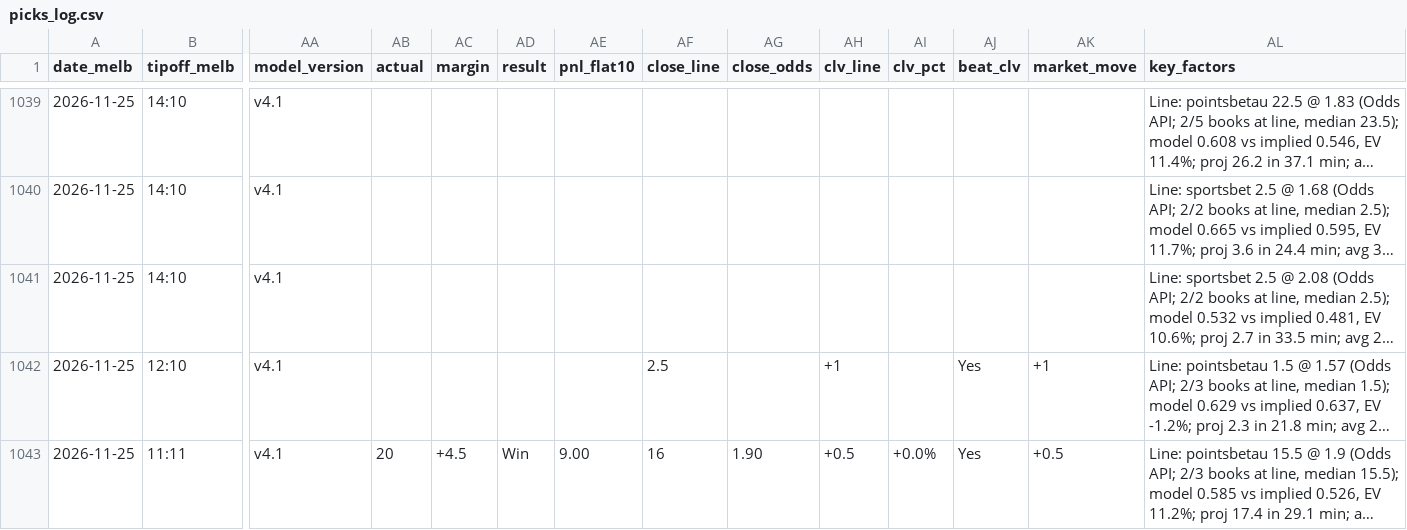
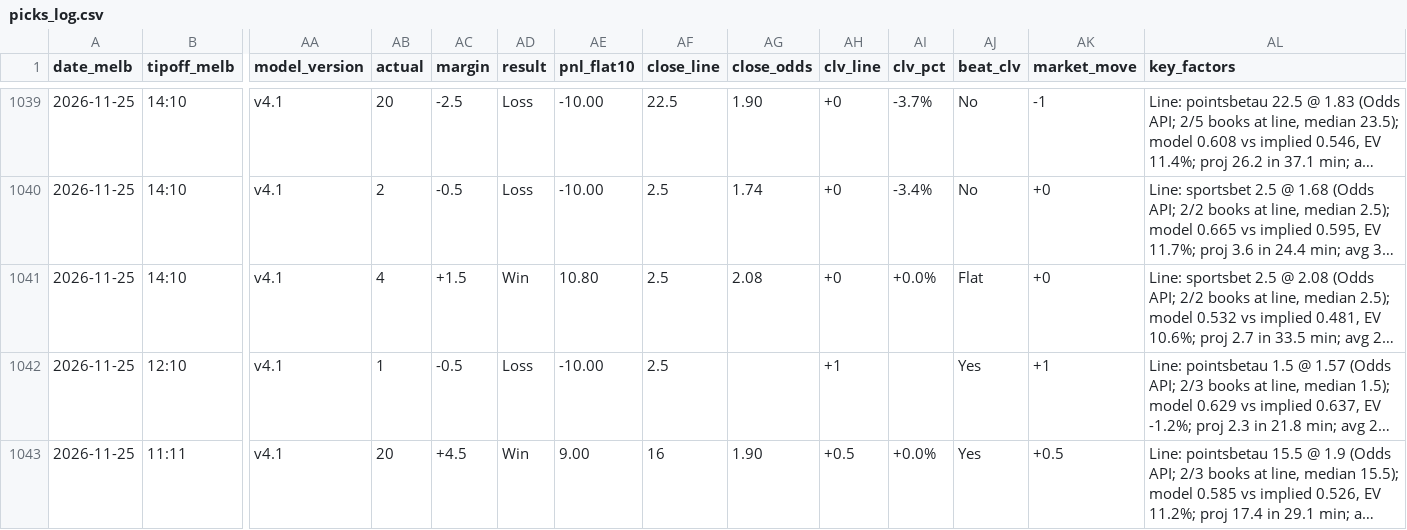
Before and after one commit to darcyedmiston/nba-odds, a CSV file: model/picks_log.csv, drawn as a sheet; only a part is shown, gaps mark what is left out; long unchanged cells end in …; the diff covers the shown part only; the diff names each change by its address in the sheet, - before the commit and + after, or states it on an @@ line.

```diff
--- a/model/picks_log.csv
+++ b/model/picks_log.csv
-AB1039 (actual): (empty)
+AB1039 (actual): 20
-AC1039 (margin): (empty)
+AC1039 (margin): -2.5
-AD1039:AD1040 (result): (empty)
+AD1039:AD1040 (result): Loss
-AE1039:AE1040 (pnl_flat10): (empty)
+AE1039:AE1040 (pnl_flat10): -10.00
-AF1039 (close_line): (empty)
+AF1039 (close_line): 22.5
-AG1039 (close_odds): (empty)
+AG1039 (close_odds): 1.90
-AH1039:AH1041 (clv_line): (empty)
+AH1039:AH1041 (clv_line): +0
-AI1039 (clv_pct): (empty)
+AI1039 (clv_pct): -3.7%
-AJ1039:AJ1040 (beat_clv): (empty)
+AJ1039:AJ1040 (beat_clv): No
-AK1039 (market_move): (empty)
+AK1039 (market_move): -1
-AB1040 (actual): (empty)
+AB1040 (actual): 2
-AC1040 (margin): (empty)
+AC1040 (margin): -0.5
-AF1040:AF1041 (close_line): (empty)
+AF1040:AF1041 (close_line): 2.5
-AG1040 (close_odds): (empty)
+AG1040 (close_odds): 1.74
-AI1040 (clv_pct): (empty)
+AI1040 (clv_pct): -3.4%
-AK1040:AK1041 (market_move): (empty)
+AK1040:AK1041 (market_move): +0
-AB1041 (actual): (empty)
+AB1041 (actual): 4
-AC1041 (margin): (empty)
+AC1041 (margin): +1.5
-AD1041 (result): (empty)
+AD1041 (result): Win
-AE1041 (pnl_flat10): (empty)
+AE1041 (pnl_flat10): 10.80
-AG1041 (close_odds): (empty)
+AG1041 (close_odds): 2.08
-AI1041 (clv_pct): (empty)
+AI1041 (clv_pct): +0.0%
-AJ1041 (beat_clv): (empty)
+AJ1041 (beat_clv): Flat
-AB1042 (actual): (empty)
+AB1042 (actual): 1
-AC1042 (margin): (empty)
+AC1042 (margin): -0.5
-AD1042 (result): (empty)
+AD1042 (result): Loss
-AE1042 (pnl_flat10): (empty)
+AE1042 (pnl_flat10): -10.00
```
Also changed, not shown: 116 edited cells elsewhere in this file, boxscores/2026-11-25.csv, boxscores/latest.csv, 8 other files.
